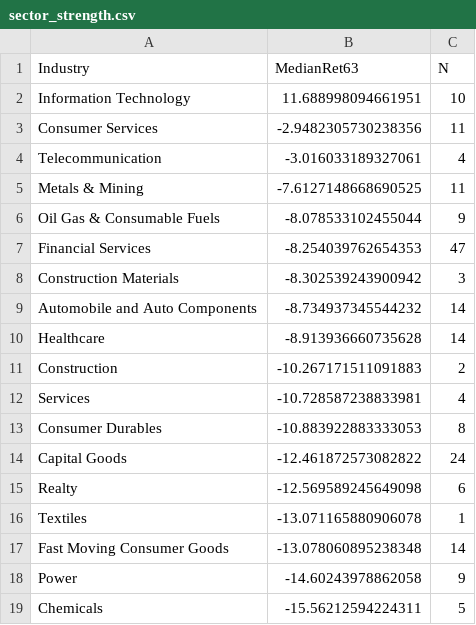
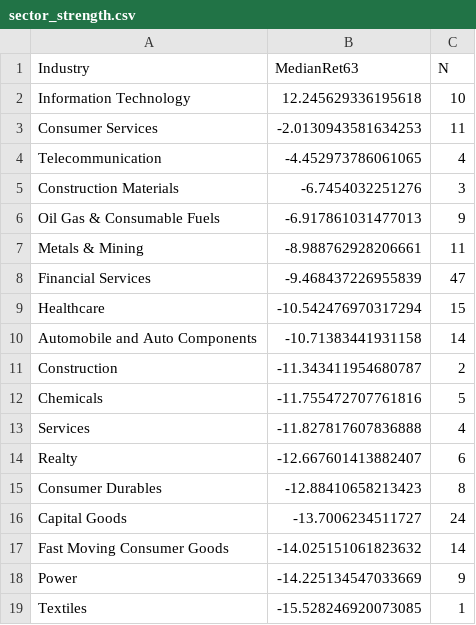
Before and after one commit to anandbabugajula/Swing---scanner-, a CSV file: output/sector_strength.csv, drawn as a sheet.

```diff
--- a/output/sector_strength.csv
+++ b/output/sector_strength.csv
@@ -1,19 +1,19 @@
 Industry,MedianRet63,N
-Information Technology,11.688998094661951,10
-Consumer Services,-2.9482305730238356,11
-Telecommunication,-3.016033189327061,4
-Metals & Mining,-7.6127148668690525,11
-Oil Gas & Consumable Fuels,-8.078533102455044,9
-Financial Services,-8.254039762654353,47
-Construction Materials,-8.302539243900942,3
-Automobile and Auto Components,-8.734937345544232,14
-Healthcare,-8.913936660735628,14
-Construction,-10.267171511091883,2
-Services,-10.728587238833981,4
-Consumer Durables,-10.883922883333053,8
-Capital Goods,-12.461872573082822,24
-Realty,-12.569589245649098,6
-Textiles,-13.071165880906078,1
-Fast Moving Consumer Goods,-13.078060895238348,14
-Power,-14.60243978862058,9
-Chemicals,-15.56212594224311,5
+Information Technology,12.245629336195618,10
+Consumer Services,-2.0130943581634253,11
+Telecommunication,-4.452973786061065,4
+Construction Materials,-6.7454032251276,3
+Oil Gas & Consumable Fuels,-6.917861031477013,9
+Metals & Mining,-8.988762928206661,11
+Financial Services,-9.468437226955839,47
+Healthcare,-10.542476970317294,15
+Automobile and Auto Components,-10.71383441931158,14
+Construction,-11.343411954680787,2
+Chemicals,-11.755472707761816,5
+Services,-11.827817607836888,4
+Realty,-12.667601413882407,6
+Consumer Durables,-12.88410658213423,8
+Capital Goods,-13.7006234511727,24
+Fast Moving Consumer Goods,-14.025151061823632,14
+Power,-14.225134547033669,9
+Textiles,-15.528246920073085,1
```
Also changed, not shown: output/run_log.csv, 4 other files.
